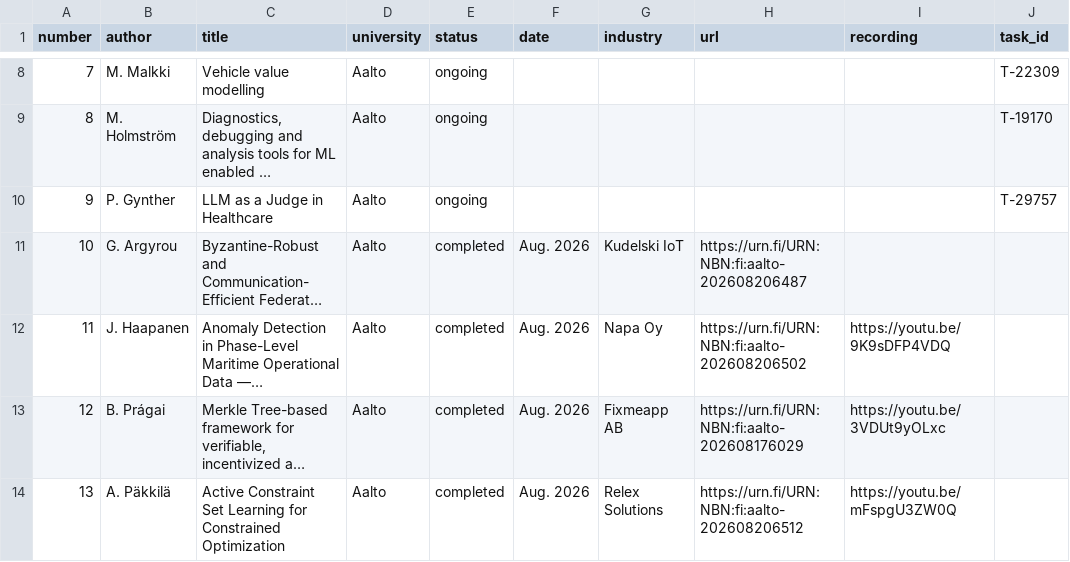
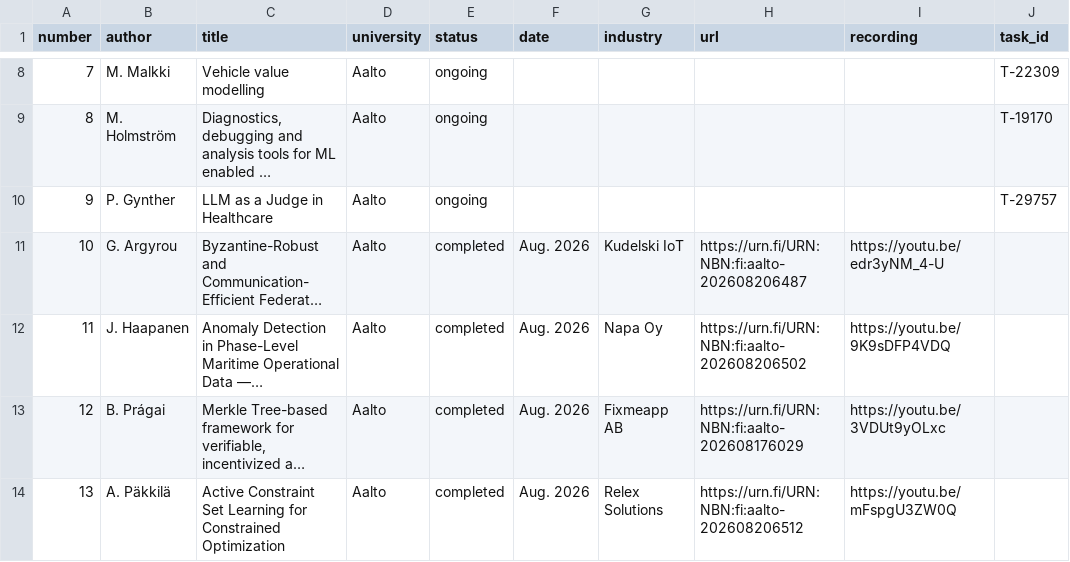
Before and after one commit to alexjungaalto/mlthesis, a CSV file: theses.csv, drawn as a sheet; only a part is shown, gaps mark what is left out; long unchanged cells end in …; the diff names each change by its address in the sheet, - before the commit and + after, or states it on an @@ line.

```diff
--- a/theses.csv
+++ b/theses.csv
-I11 (recording): (empty)
+I11 (recording): https://youtu.be/edr3yNM_4-U
```
Also changed, not shown: 1 other file.
